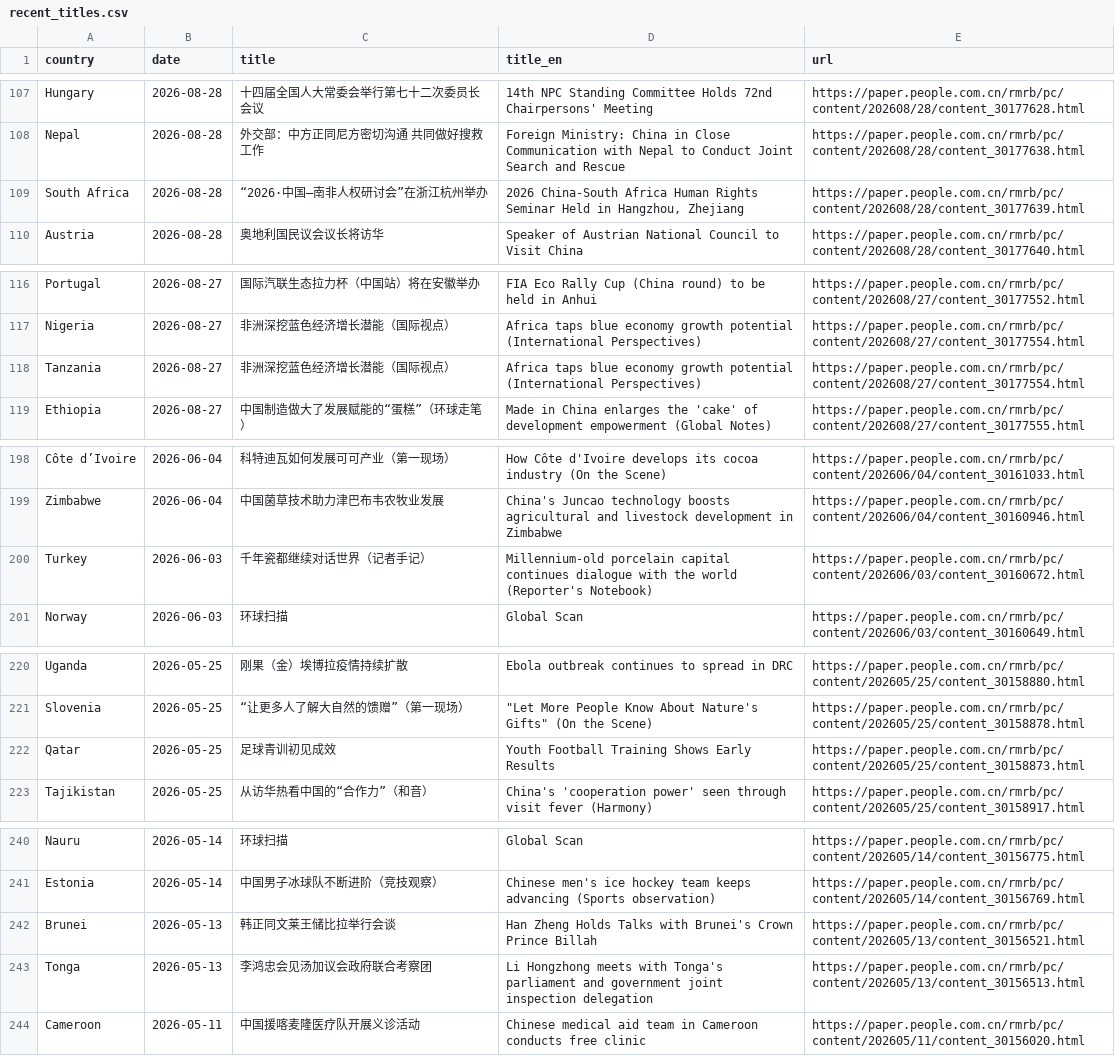
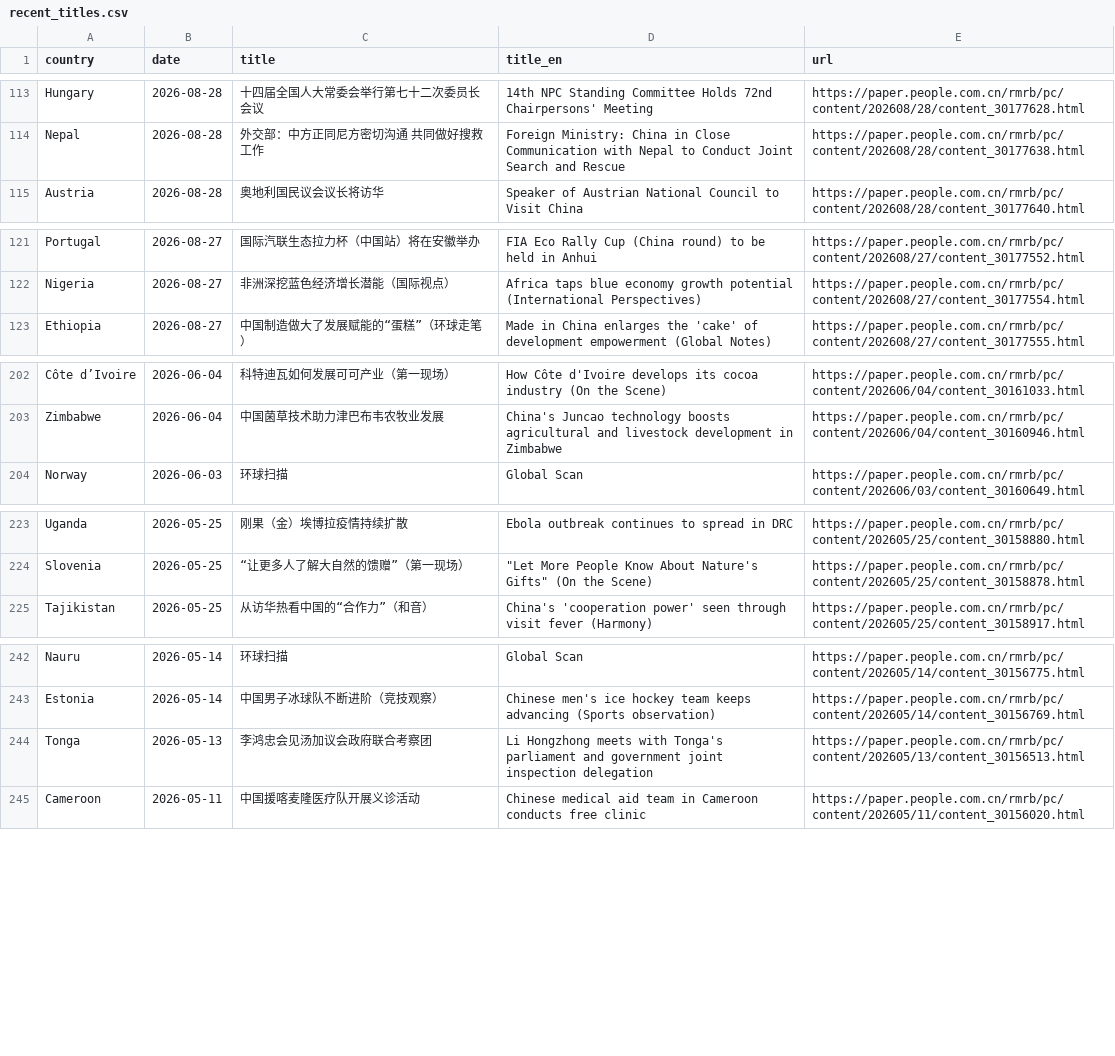
Before and after one commit to siuheiwo/china-foreign-rhetoric-observatory, a CSV file: recent_titles.csv, drawn as a sheet; only a part is shown, gaps mark what is left out; removed rows and columns are numbered as before the commit, all else as after; the diff covers the shown part only; the diff names each change by its address in the sheet, - before the commit and + after, or states it on an @@ line.

```diff
--- a/recent_titles.csv
+++ b/recent_titles.csv
-row 109: South Africa | 2026-08-28 | “2026·中国—南非人权研讨会”在浙江杭州举办 | 2026 China-South Africa Human Rights Seminar Held in Hangzhou, Zhejiang | https://paper.people.com.cn/rmrb/pc/content/202608/28/content_30177639.html
-row 118: Tanzania | 2026-08-27 | 非洲深挖蓝色经济增长潜能（国际视点） | Africa taps blue economy growth potential (International Perspectives) | https://paper.people.com.cn/rmrb/pc/content/202608/27/content_30177554.html
-row 200: Turkey | 2026-06-03 | 千年瓷都继续对话世界（记者手记） | Millennium-old porcelain capital continues dialogue with the world (Reporter's Notebook) | https://paper.people.com.cn/rmrb/pc/content/202606/03/content_30160672.html
-row 222: Qatar | 2026-05-25 | 足球青训初见成效 | Youth Football Training Shows Early Results | https://paper.people.com.cn/rmrb/pc/content/202605/25/content_30158873.html
-row 242: Brunei | 2026-05-13 | 韩正同文莱王储比拉举行会谈 | Han Zheng Holds Talks with Brunei's Crown Prince Billah | https://paper.people.com.cn/rmrb/pc/content/202605/13/content_30156521.html
```
Also changed, not shown: 17 added rows and 11 removed rows elsewhere in this file, alarms.csv, 2 other files.
